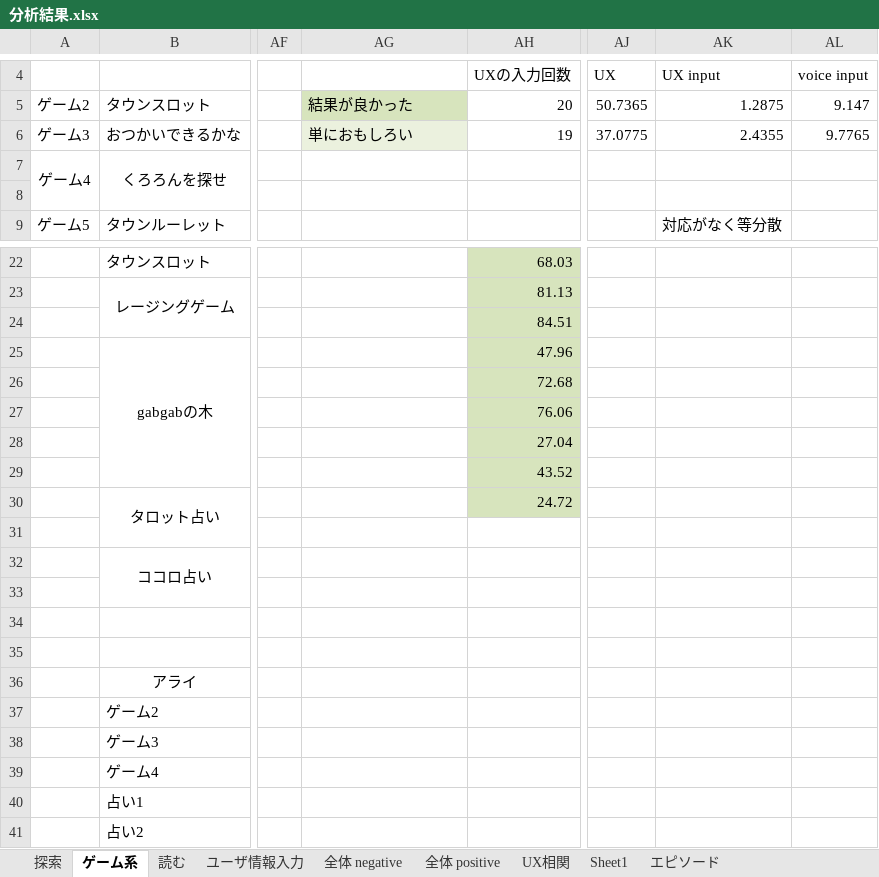
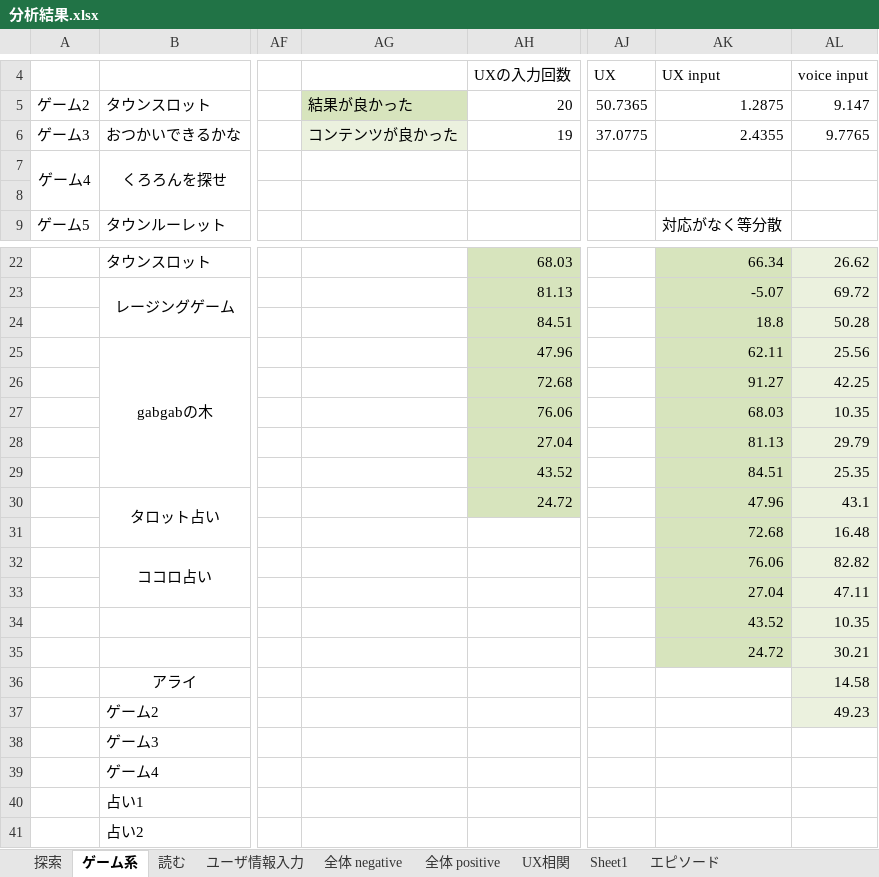
Before and after one commit to shoheiyokoyama/masters-thesis, an Excel workbook: literature/05.primary-experiment/分析結果.xlsx, sheet ゲーム系, drawn as a sheet; only a part is shown, gaps mark what is left out; values as stored, in another font and other column widths than the file's, no borders; charts and pictures not drawn; the diff covers the shown part only; the diff names each change by its address in the sheet, - before the commit and + after, or states it on an @@ line.

```diff
--- a/literature/05.primary-experiment/分析結果.xlsx (sheet ゲーム系)
+++ b/literature/05.primary-experiment/分析結果.xlsx (sheet ゲーム系)
-AG6: 単におもしろい
+AG6: コンテンツが良かった
-AK22:AK35 fill: none
+AK22:AK35 fill: #D7E4BD
-AK22: (empty)
+AK22: 66.34
-AL22:AL37 fill: none
+AL22:AL37 fill: #EBF1DE
-AL22: (empty)
+AL22: 26.62
-AK23: (empty)
+AK23: -5.07
-AL23: (empty)
+AL23: 69.72
-AK24: (empty)
+AK24: 18.8
-AL24: (empty)
+AL24: 50.28
-AK25: (empty)
+AK25: 62.11
-AL25: (empty)
+AL25: 25.56
-AK26: (empty)
+AK26: 91.27
-AL26: (empty)
+AL26: 42.25
-AK27: (empty)
+AK27: 68.03
-AL27: (empty)
+AL27: 10.35
-AK28: (empty)
+AK28: 81.13
-AL28: (empty)
+AL28: 29.79
-AK29: (empty)
+AK29: 84.51
-AL29: (empty)
+AL29: 25.35
-AK30: (empty)
+AK30: 47.96
-AL30: (empty)
+AL30: 43.1
-AK31: (empty)
+AK31: 72.68
-AL31: (empty)
+AL31: 16.48
-AK32: (empty)
+AK32: 76.06
-AL32: (empty)
+AL32: 82.82
-AK33: (empty)
+AK33: 27.04
-AL33: (empty)
+AL33: 47.11
-AK34: (empty)
+AK34: 43.52
-AL34: (empty)
+AL34: 10.35
-AK35: (empty)
+AK35: 24.72
-AL35: (empty)
+AL35: 30.21
-AL36: (empty)
+AL36: 14.58
-AL37: (empty)
+AL37: 49.23
```
Also changed, not shown: 25 edited cells, cell formats and merged cells elsewhere in this sheet, sheet 全体 negative, sheet 全体 positive, charts or pictures, 1 other file.
